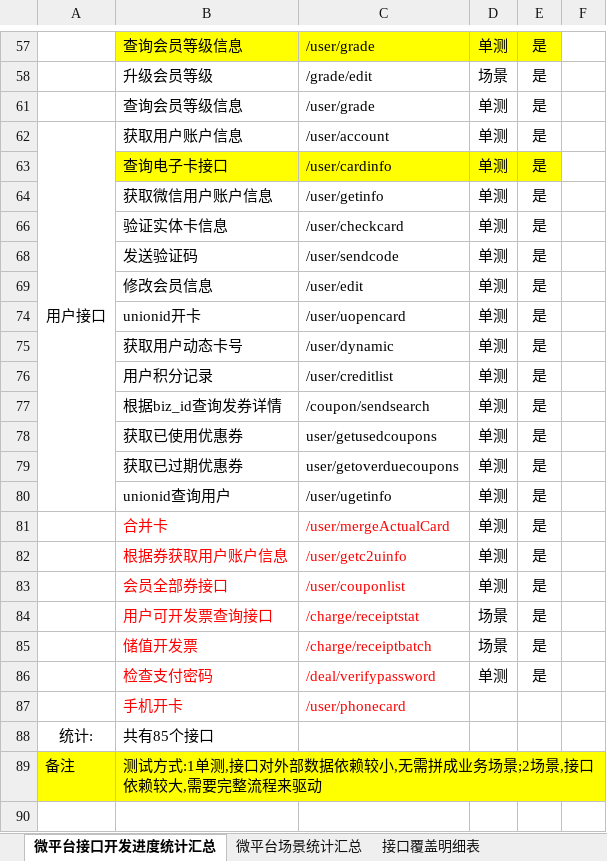
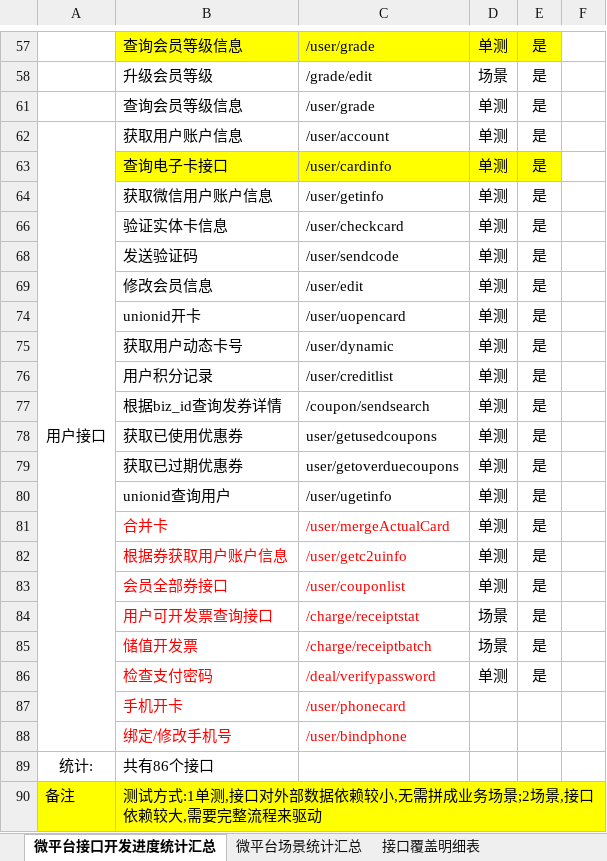
Before and after one commit to xzdylyh/beta_interface_api, an Excel workbook: report/count.xlsx, sheet 微平台接口开发进度统计汇总, drawn as a sheet; only a part is shown, gaps mark what is left out; values as stored, in another font and other column widths than the file's, no borders; removed rows and columns are numbered as before the commit, all else as after; the diff names each change by its address in the sheet, - before the commit and + after, or states it on an @@ line.

Commit message:
add User case 17-18

```diff
--- a/report/count.xlsx (sheet 微平台接口开发进度统计汇总)
+++ b/report/count.xlsx (sheet 微平台接口开发进度统计汇总)
-A62:A80 merged
+A62:A88 merged
+row 88:  | 绑定/修改手机号 | /user/bindphone
-B89: 共有85个接口
+B89: 共有86个接口
```
Also changed, not shown: 9 other files.
